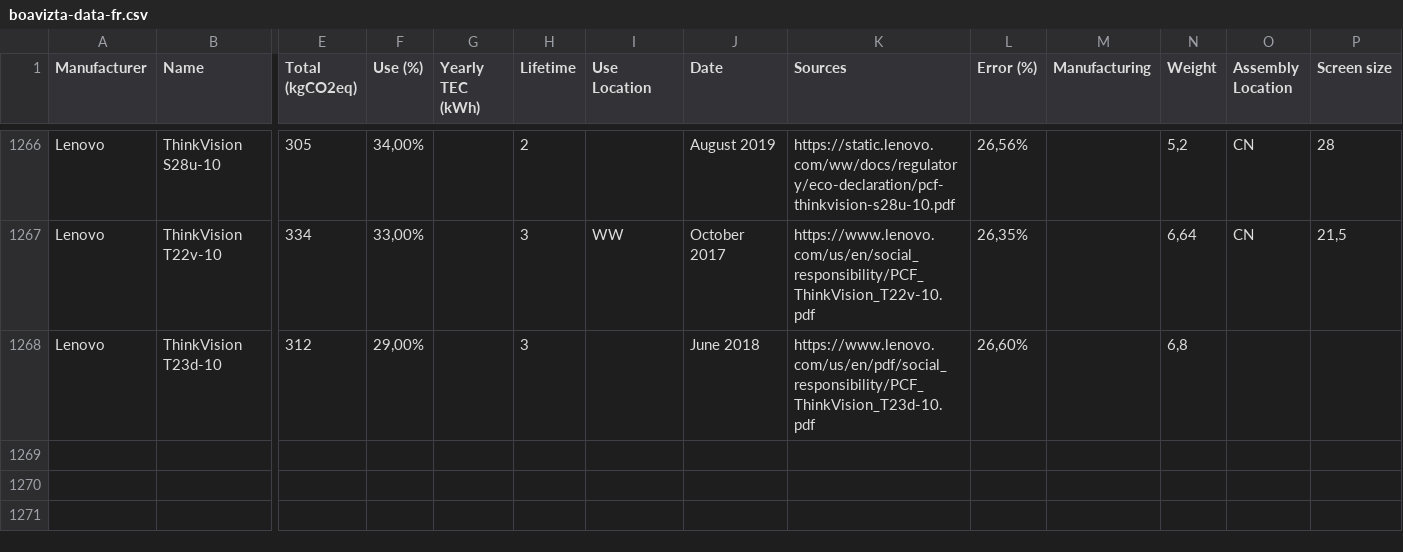
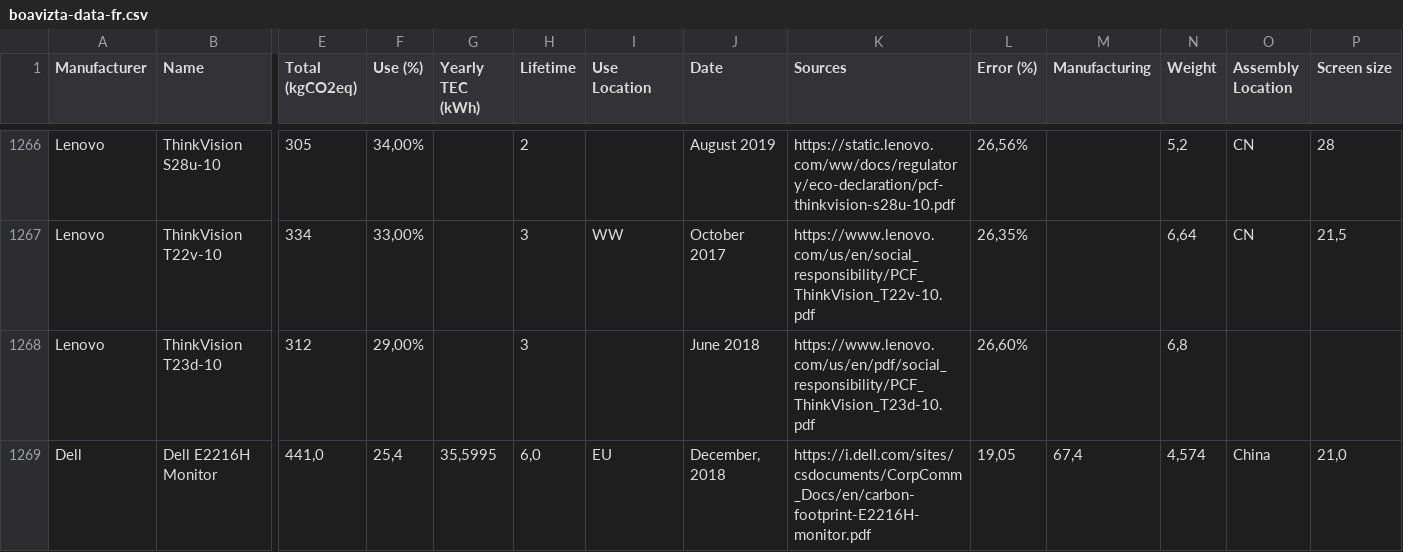
Before and after one commit to Boavizta/environmental-footprint-data, a CSV file: boavizta-data-fr.csv, drawn as a sheet; only a part is shown, gaps mark what is left out; rows hold the shown columns only; the diff names each change by its address in the sheet, - before the commit and + after, or states it on an @@ line.

Commit message:
Add new Dell E2216H Monitor  - fr format

```diff
--- a/boavizta-data-fr.csv
+++ b/boavizta-data-fr.csv
+row 1269: Dell | Dell E2216H Monitor | 441,0 | 25,4 | 35,5995 | 6,0 | EU | December, 2018 | https://i.dell.com/sites/csdocuments/CorpComm_Docs/en/carbon-footprint-E2216H-monitor.pdf | 19,05 | 67,4 | 4,574 | China | 21,0
```
